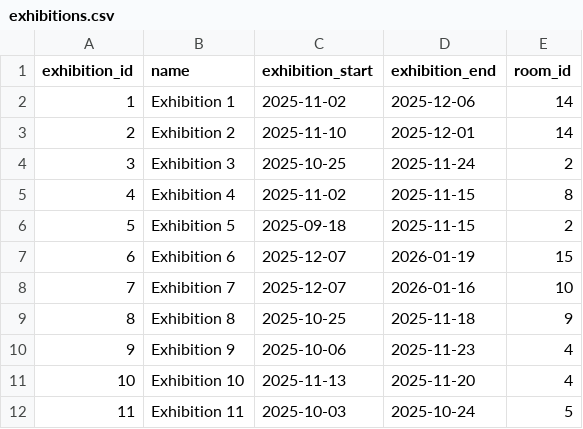
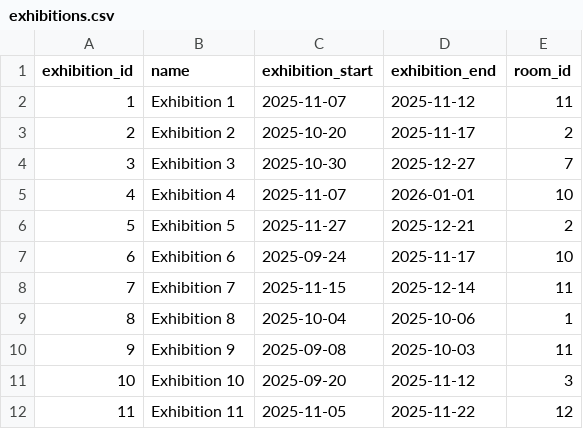
Before and after one commit to ol1c/hd, a CSV file: hd/csv/exhibitions.csv, drawn as a sheet; only a part is shown; the diff covers the shown part only.

```diff
--- a/hd/csv/exhibitions.csv
+++ b/hd/csv/exhibitions.csv
@@ -1,12 +1,12 @@
 exhibition_id,name,exhibition_start,exhibition_end,room_id
-1,Exhibition 1,2025-11-02,2025-12-06,14
-2,Exhibition 2,2025-11-10,2025-12-01,14
-3,Exhibition 3,2025-10-25,2025-11-24,2
-4,Exhibition 4,2025-11-02,2025-11-15,8
-5,Exhibition 5,2025-09-18,2025-11-15,2
-6,Exhibition 6,2025-12-07,2026-01-19,15
-7,Exhibition 7,2025-12-07,2026-01-16,10
-8,Exhibition 8,2025-10-25,2025-11-18,9
-9,Exhibition 9,2025-10-06,2025-11-23,4
-10,Exhibition 10,2025-11-13,2025-11-20,4
-11,Exhibition 11,2025-10-03,2025-10-24,5
+1,Exhibition 1,2025-11-07,2025-11-12,11
+2,Exhibition 2,2025-10-20,2025-11-17,2
+3,Exhibition 3,2025-10-30,2025-12-27,7
+4,Exhibition 4,2025-11-07,2026-01-01,10
+5,Exhibition 5,2025-11-27,2025-12-21,2
+6,Exhibition 6,2025-09-24,2025-11-17,10
+7,Exhibition 7,2025-11-15,2025-12-14,11
+8,Exhibition 8,2025-10-04,2025-10-06,1
+9,Exhibition 9,2025-09-08,2025-10-03,11
+10,Exhibition 10,2025-09-20,2025-11-12,3
+11,Exhibition 11,2025-11-05,2025-11-22,12
```
Also changed, not shown: 12 edited cells elsewhere in this file, hd/csv/exhibit_exhibitions.csv, hd/csv/exhibition_visits.csv, 11 other files.
